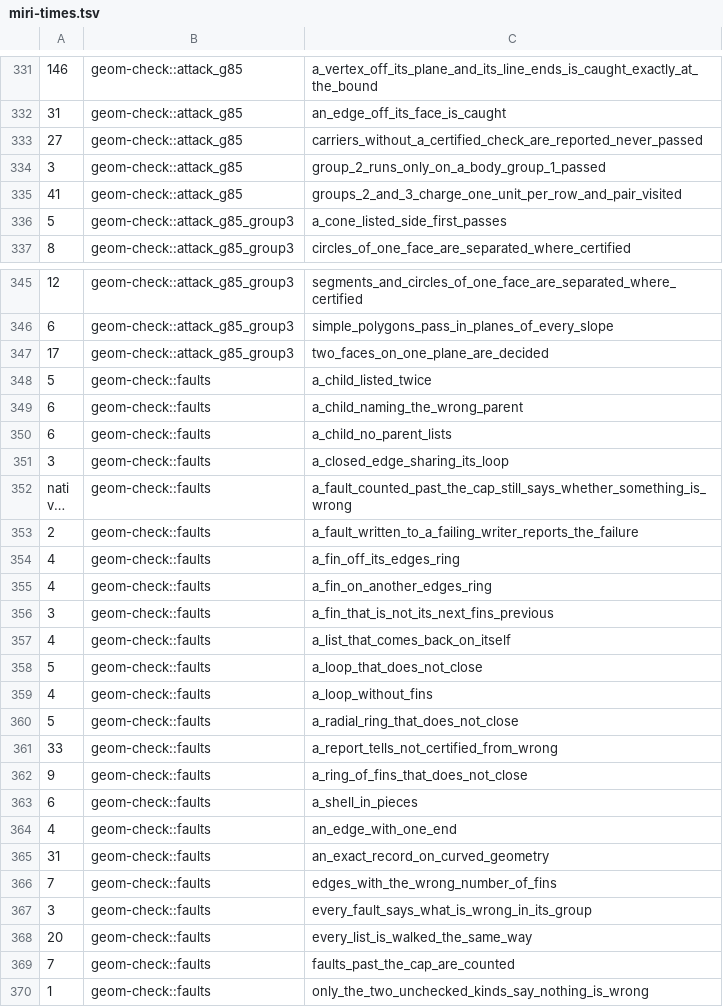
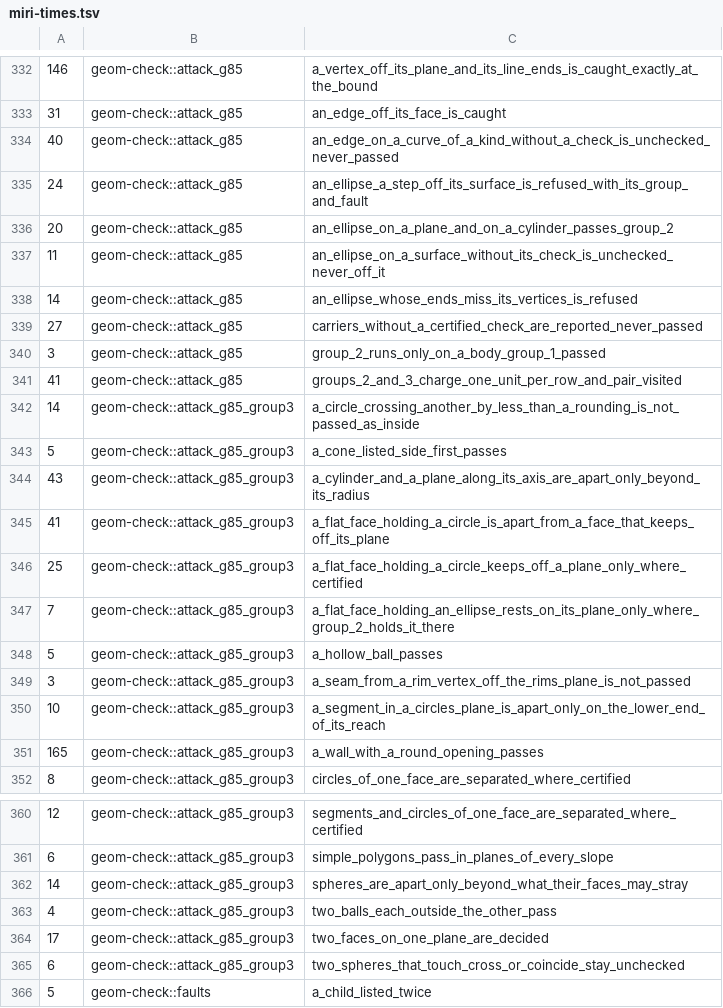
Before and after one commit to spareware-co-op/spareware, a TSV file: projects/engines/geometry/crates/geom-test/src/miri-times.tsv, drawn as a sheet; only a part is shown, gaps mark what is left out; the shorter side is filled out with more unchanged rows; long unchanged cells end in …; the diff covers the shown part only; the diff names each change by its address in the sheet, - before the commit and + after, or states it on an @@ line.

```diff
--- a/projects/engines/geometry/crates/geom-test/src/miri-times.tsv
+++ b/projects/engines/geometry/crates/geom-test/src/miri-times.tsv
+row 334: 40 | geom-check::attack_g85 | an_edge_on_a_curve_of_a_kind_without_a_check_is_unchecked_never_passed
+row 335: 24 | geom-check::attack_g85 | an_ellipse_a_step_off_its_surface_is_refused_with_its_group_and_fault
+row 336: 20 | geom-check::attack_g85 | an_ellipse_on_a_plane_and_on_a_cylinder_passes_group_2
+row 337: 11 | geom-check::attack_g85 | an_ellipse_on_a_surface_without_its_check_is_unchecked_never_off_it
+row 338: 14 | geom-check::attack_g85 | an_ellipse_whose_ends_miss_its_vertices_is_refused
+row 342: 14 | geom-check::attack_g85_group3 | a_circle_crossing_another_by_less_than_a_rounding_is_not_passed_as_inside
+row 344: 43 | geom-check::attack_g85_group3 | a_cylinder_and_a_plane_along_its_axis_are_apart_only_beyond_its_radius
+row 345: 41 | geom-check::attack_g85_group3 | a_flat_face_holding_a_circle_is_apart_from_a_face_that_keeps_off_its_plane
+row 346: 25 | geom-check::attack_g85_group3 | a_flat_face_holding_a_circle_keeps_off_a_plane_only_where_certified
+row 347: 7 | geom-check::attack_g85_group3 | a_flat_face_holding_an_ellipse_rests_on_its_plane_only_where_group_2_holds_it_there
+row 348: 5 | geom-check::attack_g85_group3 | a_hollow_ball_passes
+row 349: 3 | geom-check::attack_g85_group3 | a_seam_from_a_rim_vertex_off_the_rims_plane_is_not_passed
+row 350: 10 | geom-check::attack_g85_group3 | a_segment_in_a_circles_plane_is_apart_only_on_the_lower_end_of_its_reach
+row 351: 165 | geom-check::attack_g85_group3 | a_wall_with_a_round_opening_passes
+row 362: 14 | geom-check::attack_g85_group3 | spheres_are_apart_only_beyond_what_their_faces_may_stray
+row 363: 4 | geom-check::attack_g85_group3 | two_balls_each_outside_the_other_pass
+row 365: 6 | geom-check::attack_g85_group3 | two_spheres_that_touch_cross_or_coincide_stay_unchecked
```
Also changed, not shown: 1 added row elsewhere in this file.
